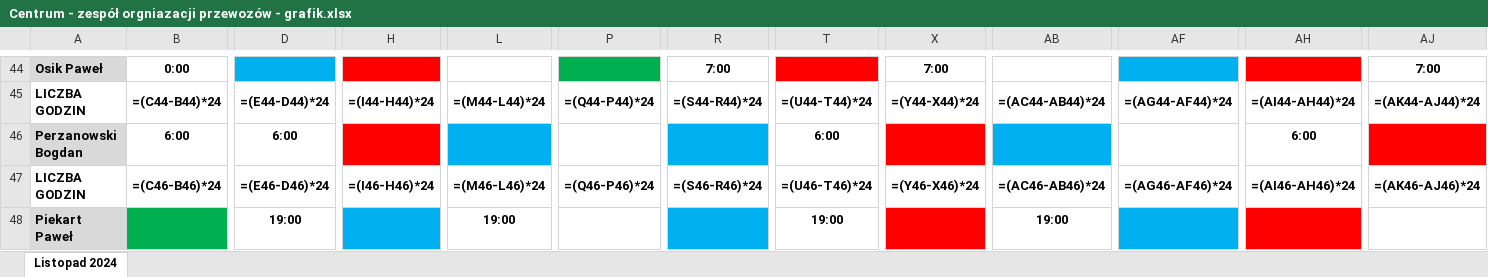
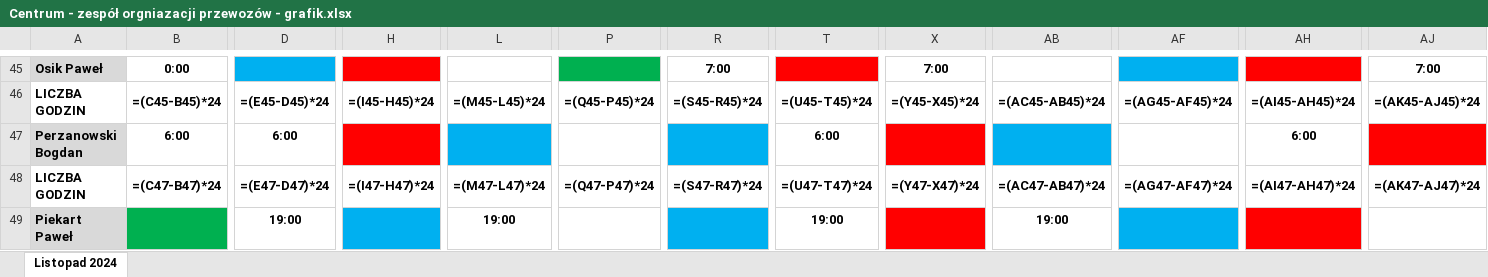
Before and after one commit to EpicFrog2000/All_Reader_backup, an Excel workbook: Pliki pokaz/Centrum - zespół orgniazacji przewozów - grafik.xlsx, sheet Listopad 2024, drawn as a sheet; only a part is shown, gaps mark what is left out; values as stored, in another font and other column widths than the file's, no borders; formulas without a stored value are shown as written; addresses are those after the commit; the diff covers the shown part only; the diff names each change by its address in the sheet, - before the commit and + after, or states it on an @@ line.

```diff
--- a/Pliki pokaz/Centrum - zespół orgniazacji przewozów - grafik.xlsx (sheet Listopad 2024)
+++ b/Pliki pokaz/Centrum - zespół orgniazacji przewozów - grafik.xlsx (sheet Listopad 2024)
-B46: =(C44-B44)*24
+B46: =(C45-B45)*24
-D46: =(E44-D44)*24
+D46: =(E45-D45)*24
-H46: =(I44-H44)*24
+H46: =(I45-H45)*24
-L46: =(M44-L44)*24
+L46: =(M45-L45)*24
-P46: =(Q44-P44)*24
+P46: =(Q45-P45)*24
-R46: =(S44-R44)*24
+R46: =(S45-R45)*24
-T46: =(U44-T44)*24
+T46: =(U45-T45)*24
-X46: =(Y44-X44)*24
+X46: =(Y45-X45)*24
-AB46: =(AC44-AB44)*24
+AB46: =(AC45-AB45)*24
-AF46: =(AG44-AF44)*24
+AF46: =(AG45-AF45)*24
-AH46: =(AI44-AH44)*24
+AH46: =(AI45-AH45)*24
-AJ46: =(AK44-AJ44)*24
+AJ46: =(AK45-AJ45)*24
-B48: =(C46-B46)*24
+B48: =(C47-B47)*24
-D48: =(E46-D46)*24
+D48: =(E47-D47)*24
-H48: =(I46-H46)*24
+H48: =(I47-H47)*24
-L48: =(M46-L46)*24
+L48: =(M47-L47)*24
-P48: =(Q46-P46)*24
+P48: =(Q47-P47)*24
-R48: =(S46-R46)*24
+R48: =(S47-R47)*24
-T48: =(U46-T46)*24
+T48: =(U47-T47)*24
-X48: =(Y46-X46)*24
+X48: =(Y47-X47)*24
-AB48: =(AC46-AB46)*24
+AB48: =(AC47-AB47)*24
-AF48: =(AG46-AF46)*24
+AF48: =(AG47-AF47)*24
-AH48: =(AI46-AH46)*24
+AH48: =(AI47-AH47)*24
-AJ48: =(AK46-AJ46)*24
+AJ48: =(AK47-AJ47)*24
```
Also changed, not shown: 1 added row and 615 edited cells elsewhere in this sheet, Wszystkie pliki/Centrala - dział produktów i usług.xlsx, Wszystkie pliki/Centrum - Małolepszy Adam - karta pracy.xlsx, 26 other files.
